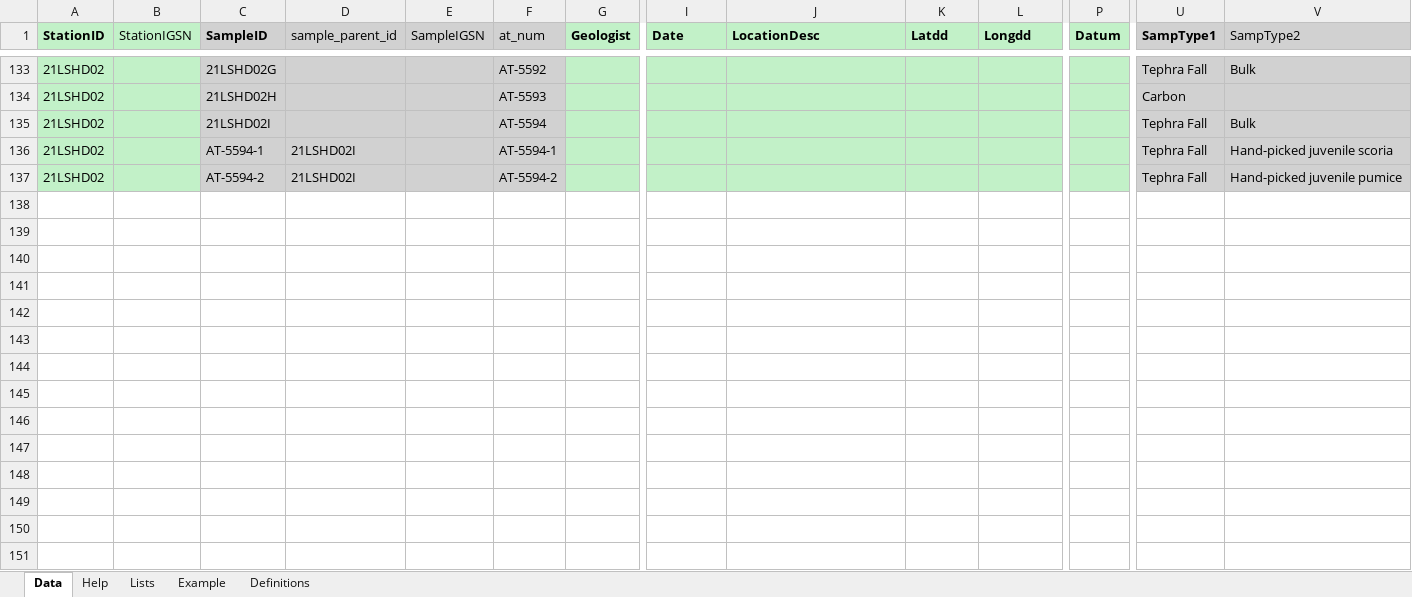
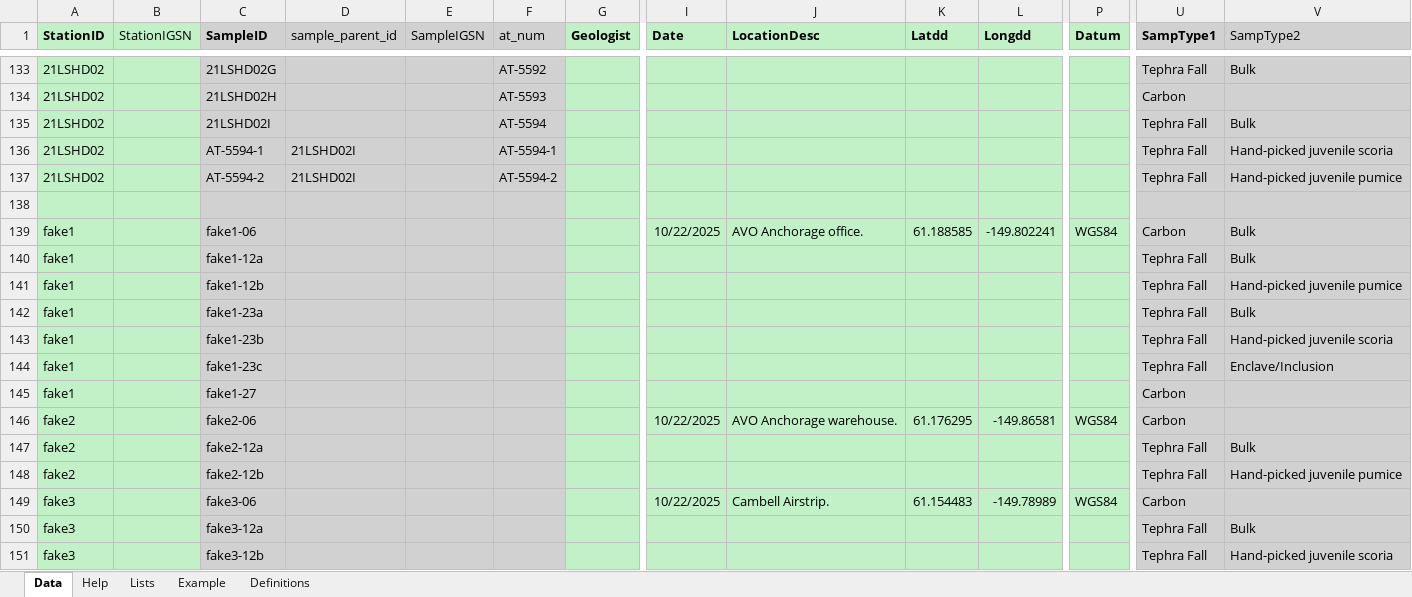
Before and after one commit to mwloewen/avstrat, an Excel workbook: inst/extdata/example_samples_stations_upload_2024.xlsx, sheet Data, drawn as a sheet; only a part is shown, gaps mark what is left out; values as stored, in another font and other column widths than the file's, no borders; 1 other sheet too large or unreadable and not compared; rows hold the shown columns only; the diff names each change by its address in the sheet, - before the commit and + after, or states it on an @@ line.

```diff
--- a/inst/extdata/example_samples_stations_upload_2024.xlsx (sheet Data)
+++ b/inst/extdata/example_samples_stations_upload_2024.xlsx (sheet Data)
+row 138: (empty)
+row 139: fake1 |  | fake1-06 |  |  |  |  | 10/22/2025 | AVO Anchorage office. | 61.188585 | -149.802241 | WGS84 | Carbon | Bulk
+row 140: fake1 |  | fake1-12a |  |  |  |  |  |  |  |  |  | Tephra Fall | Bulk
+row 141: fake1 |  | fake1-12b |  |  |  |  |  |  |  |  |  | Tephra Fall | Hand-picked juvenile pumice
+row 142: fake1 |  | fake1-23a |  |  |  |  |  |  |  |  |  | Tephra Fall | Bulk
+row 143: fake1 |  | fake1-23b |  |  |  |  |  |  |  |  |  | Tephra Fall | Hand-picked juvenile scoria
+row 144: fake1 |  | fake1-23c |  |  |  |  |  |  |  |  |  | Tephra Fall | Enclave/Inclusion
+row 145: fake1 |  | fake1-27 |  |  |  |  |  |  |  |  |  | Carbon
+row 146: fake2 |  | fake2-06 |  |  |  |  | 10/22/2025 | AVO Anchorage warehouse. | 61.176295 | -149.86581 | WGS84 | Carbon
+row 147: fake2 |  | fake2-12a |  |  |  |  |  |  |  |  |  | Tephra Fall | Bulk
+row 148: fake2 |  | fake2-12b |  |  |  |  |  |  |  |  |  | Tephra Fall | Hand-picked juvenile pumice
+row 149: fake3 |  | fake3-06 |  |  |  |  | 10/22/2025 | Cambell Airstrip. | 61.154483 | -149.78989 | WGS84 | Carbon
+row 150: fake3 |  | fake3-12a |  |  |  |  |  |  |  |  |  | Tephra Fall | Bulk
+row 151: fake3 |  | fake3-12b |  |  |  |  |  |  |  |  |  | Tephra Fall | Hand-picked juvenile scoria
```
Also changed, not shown: inst/extdata/example_layers_upload_2024.xlsx, 12 other files.
